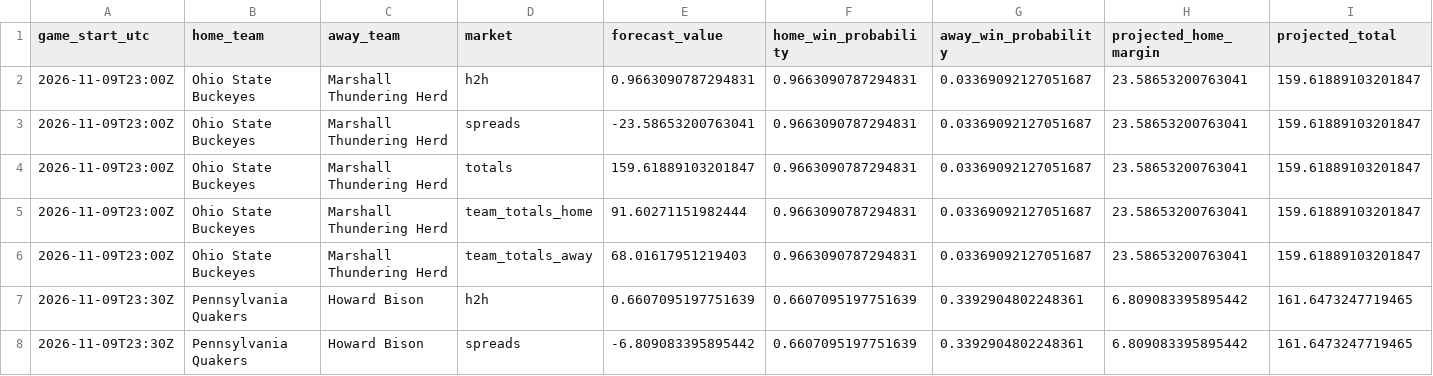
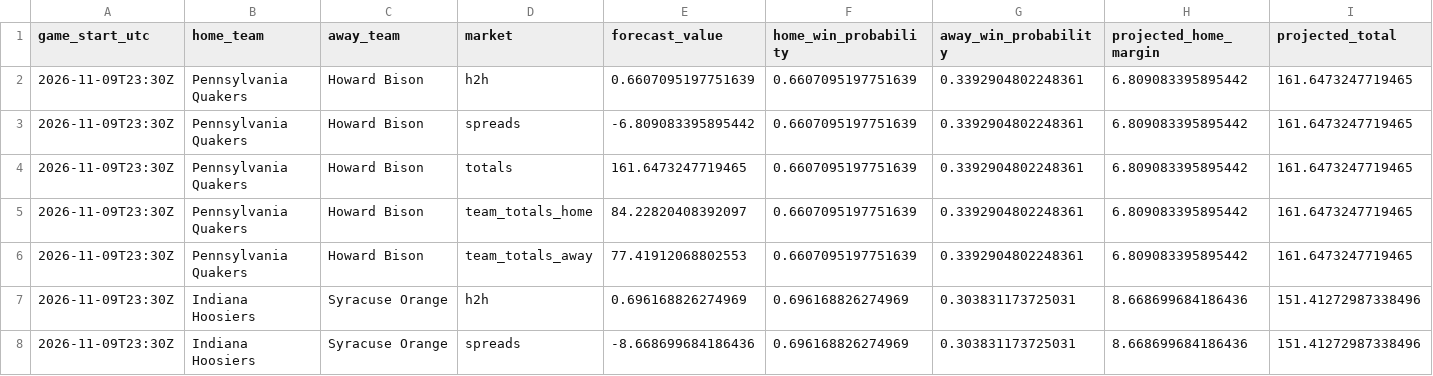
Before and after one commit to gkwalters25-prog/walts-wagers-public, a CSV file: data/forecasts.csv, drawn as a sheet; only a part is shown; the shorter side is filled out with more unchanged rows; the diff names each change by its address in the sheet, - before the commit and + after, or states it on an @@ line.

Commit message:
Refresh safe NCAAB forecasts and live odds

```diff
--- a/data/forecasts.csv
+++ b/data/forecasts.csv
-row 2: 2026-11-09T23:00Z | Ohio State Buckeyes | Marshall Thundering Herd | h2h | 0.9663090787294831 | 0.9663090787294831 | 0.03369092127051687 | 23.58653200763041 | 159.61889103201847
-row 3: 2026-11-09T23:00Z | Ohio State Buckeyes | Marshall Thundering Herd | spreads | -23.58653200763041 | 0.9663090787294831 | 0.03369092127051687 | 23.58653200763041 | 159.61889103201847
-row 4: 2026-11-09T23:00Z | Ohio State Buckeyes | Marshall Thundering Herd | totals | 159.61889103201847 | 0.9663090787294831 | 0.03369092127051687 | 23.58653200763041 | 159.61889103201847
-row 5: 2026-11-09T23:00Z | Ohio State Buckeyes | Marshall Thundering Herd | team_totals_home | 91.60271151982444 | 0.9663090787294831 | 0.03369092127051687 | 23.58653200763041 | 159.61889103201847
-row 6: 2026-11-09T23:00Z | Ohio State Buckeyes | Marshall Thundering Herd | team_totals_away | 68.01617951219403 | 0.9663090787294831 | 0.03369092127051687 | 23.58653200763041 | 159.61889103201847
```
Also changed, not shown: 5 other files.
